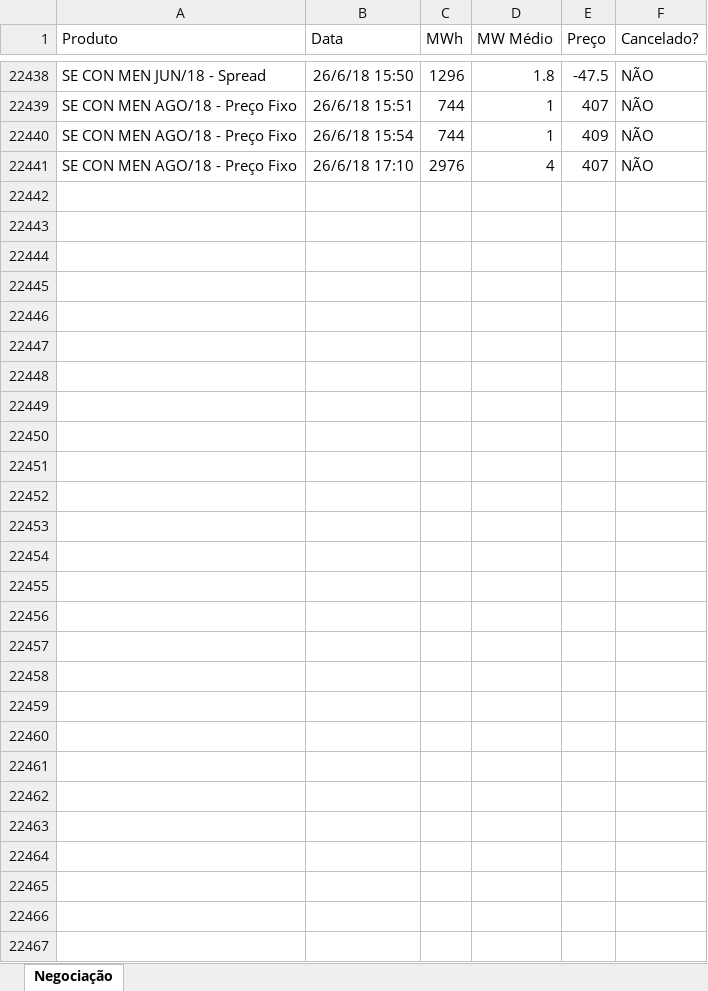
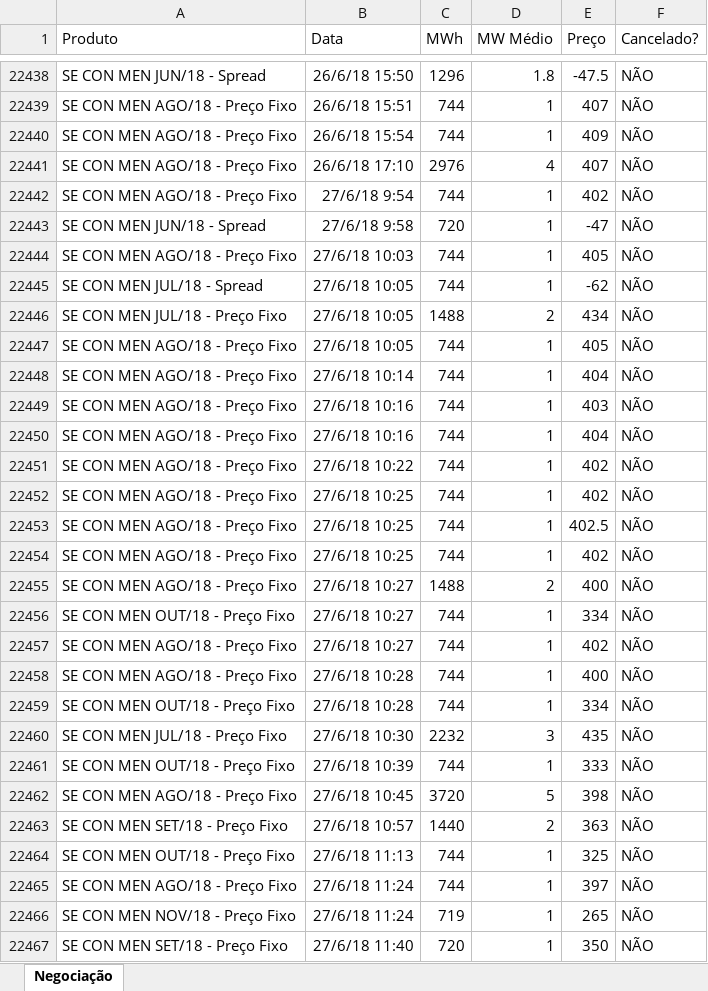
Before and after one commit to enexenergia/bbce_enex, an Excel workbook: bbce_negociacoes.xlsx, sheet Negociação, drawn as a sheet; only a part is shown, gaps mark what is left out; values as stored, in another font and other column widths than the file's, no borders; the diff names each change by its address in the sheet, - before the commit and + after, or states it on an @@ line.

Commit message:
Add files via upload

```diff
--- a/bbce_negociacoes.xlsx (sheet Negociação)
+++ b/bbce_negociacoes.xlsx (sheet Negociação)
+row 22442: SE CON MEN AGO/18 - Preço Fixo | 27/6/18 9:54 | 744 | 1 | 402 | NÃO
+row 22443: SE CON MEN JUN/18 - Spread | 27/6/18 9:58 | 720 | 1 | -47 | NÃO
+row 22444: SE CON MEN AGO/18 - Preço Fixo | 27/6/18 10:03 | 744 | 1 | 405 | NÃO
+row 22445: SE CON MEN JUL/18 - Spread | 27/6/18 10:05 | 744 | 1 | -62 | NÃO
+row 22446: SE CON MEN JUL/18 - Preço Fixo | 27/6/18 10:05 | 1488 | 2 | 434 | NÃO
+row 22447: SE CON MEN AGO/18 - Preço Fixo | 27/6/18 10:05 | 744 | 1 | 405 | NÃO
+row 22448: SE CON MEN AGO/18 - Preço Fixo | 27/6/18 10:14 | 744 | 1 | 404 | NÃO
+row 22449: SE CON MEN AGO/18 - Preço Fixo | 27/6/18 10:16 | 744 | 1 | 403 | NÃO
+row 22450: SE CON MEN AGO/18 - Preço Fixo | 27/6/18 10:16 | 744 | 1 | 404 | NÃO
+row 22451: SE CON MEN AGO/18 - Preço Fixo | 27/6/18 10:22 | 744 | 1 | 402 | NÃO
+row 22452: SE CON MEN AGO/18 - Preço Fixo | 27/6/18 10:25 | 744 | 1 | 402 | NÃO
+row 22453: SE CON MEN AGO/18 - Preço Fixo | 27/6/18 10:25 | 744 | 1 | 402.5 | NÃO
+row 22454: SE CON MEN AGO/18 - Preço Fixo | 27/6/18 10:25 | 744 | 1 | 402 | NÃO
+row 22455: SE CON MEN AGO/18 - Preço Fixo | 27/6/18 10:27 | 1488 | 2 | 400 | NÃO
+row 22456: SE CON MEN OUT/18 - Preço Fixo | 27/6/18 10:27 | 744 | 1 | 334 | NÃO
+row 22457: SE CON MEN AGO/18 - Preço Fixo | 27/6/18 10:27 | 744 | 1 | 402 | NÃO
+row 22458: SE CON MEN AGO/18 - Preço Fixo | 27/6/18 10:28 | 744 | 1 | 400 | NÃO
+row 22459: SE CON MEN OUT/18 - Preço Fixo | 27/6/18 10:28 | 744 | 1 | 334 | NÃO
+row 22460: SE CON MEN JUL/18 - Preço Fixo | 27/6/18 10:30 | 2232 | 3 | 435 | NÃO
+row 22461: SE CON MEN OUT/18 - Preço Fixo | 27/6/18 10:39 | 744 | 1 | 333 | NÃO
+row 22462: SE CON MEN AGO/18 - Preço Fixo | 27/6/18 10:45 | 3720 | 5 | 398 | NÃO
+row 22463: SE CON MEN SET/18 - Preço Fixo | 27/6/18 10:57 | 1440 | 2 | 363 | NÃO
+row 22464: SE CON MEN OUT/18 - Preço Fixo | 27/6/18 11:13 | 744 | 1 | 325 | NÃO
+row 22465: SE CON MEN AGO/18 - Preço Fixo | 27/6/18 11:24 | 744 | 1 | 397 | NÃO
+row 22466: SE CON MEN NOV/18 - Preço Fixo | 27/6/18 11:24 | 719 | 1 | 265 | NÃO
+row 22467: SE CON MEN SET/18 - Preço Fixo | 27/6/18 11:40 | 720 | 1 | 350 | NÃO
```
